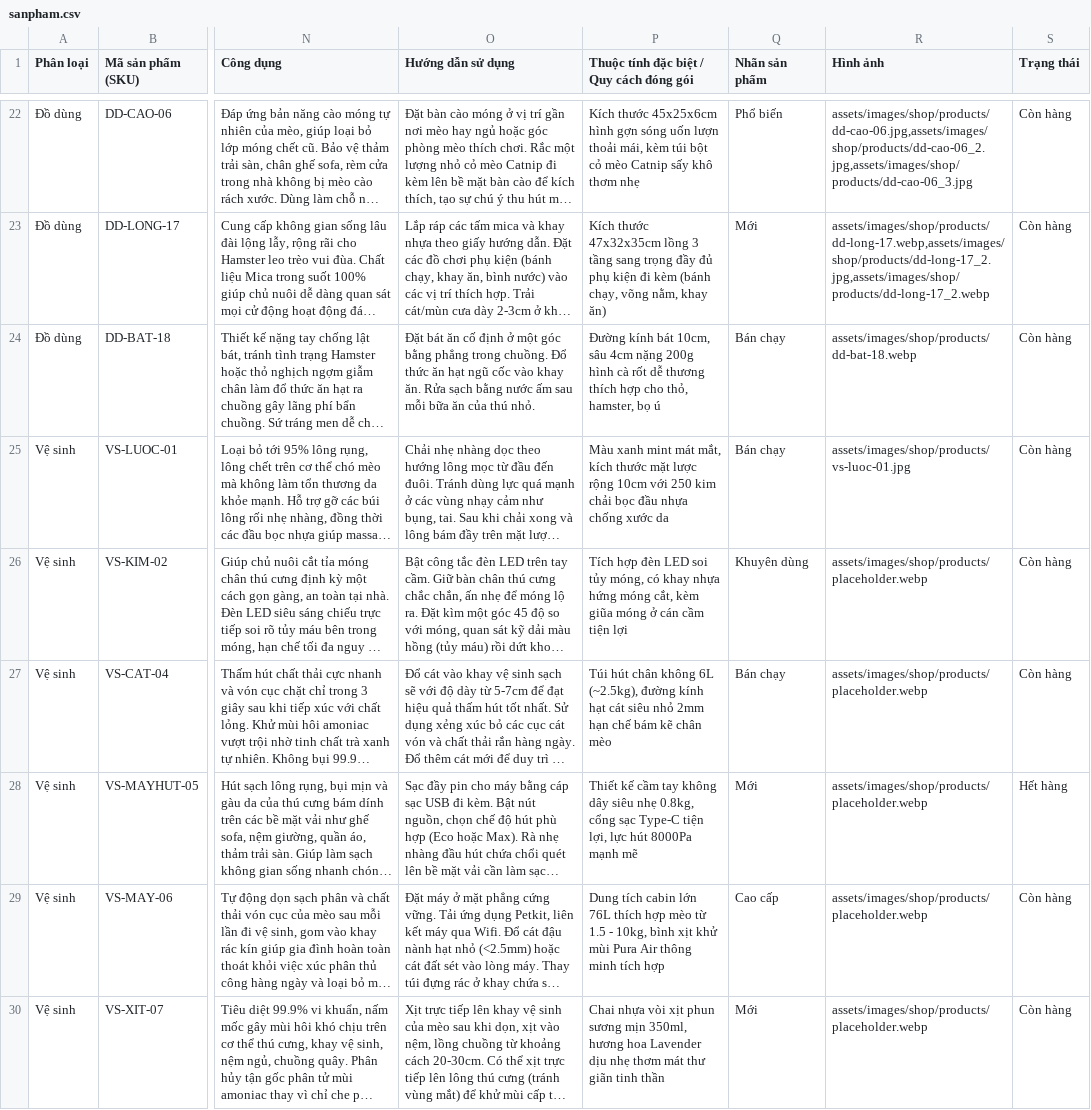
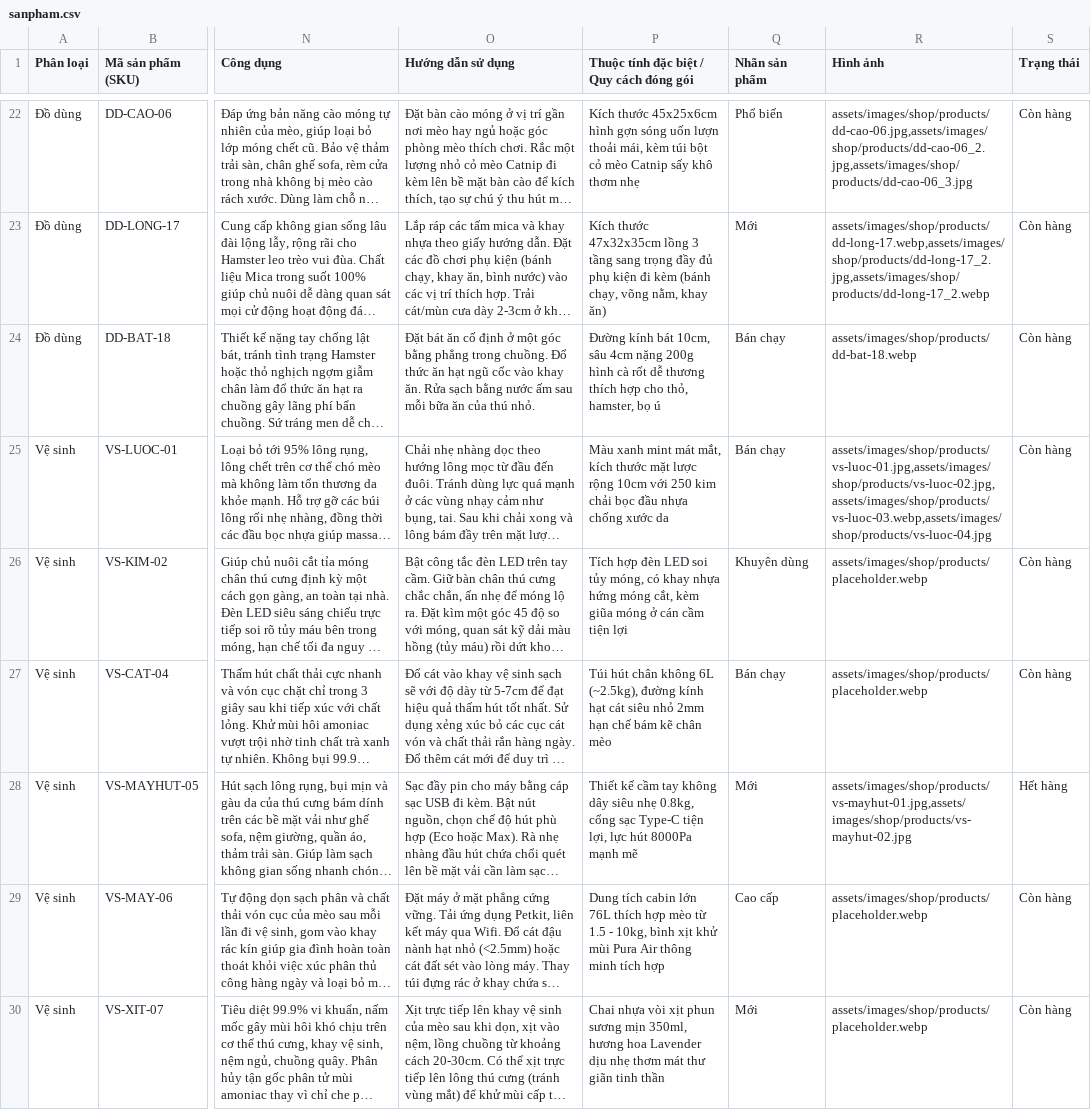
Before and after one commit to lleewyn/Pawpal, a CSV file: data/sanpham.csv, drawn as a sheet; only a part is shown, gaps mark what is left out; long unchanged cells end in …; the diff covers the shown part only; the diff names each change by its address in the sheet, - before the commit and + after, or states it on an @@ line.

```diff
--- a/data/sanpham.csv
+++ b/data/sanpham.csv
-R25 (Hình ảnh): assets/images/shop/products/vs-luoc-01.jpg
+R25 (Hình ảnh): assets/images/shop/products/vs-luoc-01.jpg,assets/images/shop/products/vs-luoc-02.jpg,assets/images/shop/products/vs-luoc-03.webp,assets/images/shop/products/vs-luoc-04.jpg
-R28 (Hình ảnh): assets/images/shop/products/placeholder.webp
+R28 (Hình ảnh): assets/images/shop/products/vs-mayhut-01.jpg,assets/images/shop/products/vs-mayhut-02.jpg
```
Also changed, not shown: 6 edited cells elsewhere in this file, 1 other file.
